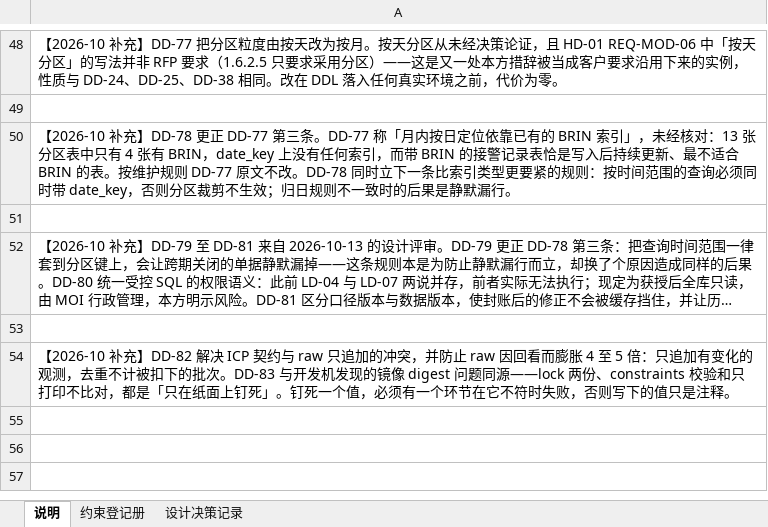
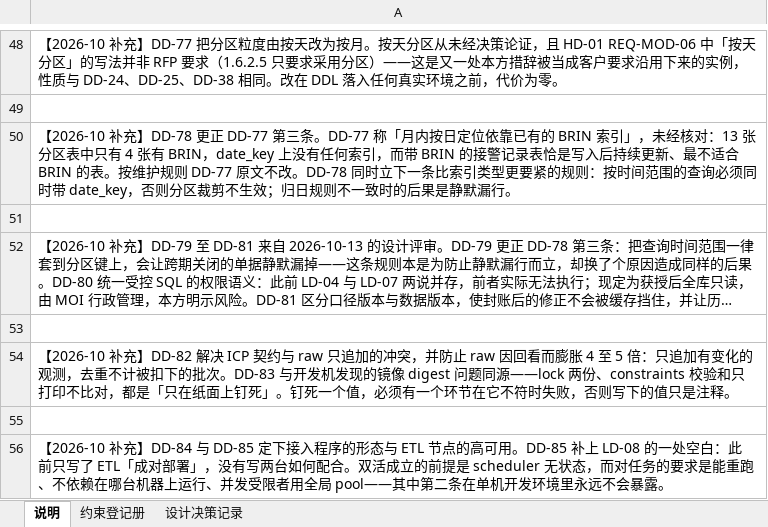
Before and after one commit to gavinc318-ctrl/nexora_bi, an Excel workbook: HD-04_约束与设计决策登记册.xlsx, sheet 说明, drawn as a sheet; only a part is shown, gaps mark what is left out; long unchanged cells end in …; values as stored, in another font and other column widths than the file's, no borders; the diff names each change by its address in the sheet, - before the commit and + after, or states it on an @@ line.

```diff
--- a/HD-04_约束与设计决策登记册.xlsx (sheet 说明)
+++ b/HD-04_约束与设计决策登记册.xlsx (sheet 说明)
+row 55: (empty)
+row 56: 【2026-10 补充】DD-84 与 DD-85 定下接入程序的形态与 ETL 节点的高可用。DD-85 补上 LD-08 的一处空白：此前只写了 ETL「成对部署」，没有写两台如何配合。双活成立的前提是 scheduler 无状态，而对任务的要求是能重跑、不依赖在哪台机器上运行、并发受限者用全局 pool——其中第二条在单机开发环境里永远不会暴露。
```
Also changed, not shown: sheet 设计决策记录, Nexora-BI_VM_Resource_Requirement.xlsx, 4 other files.
